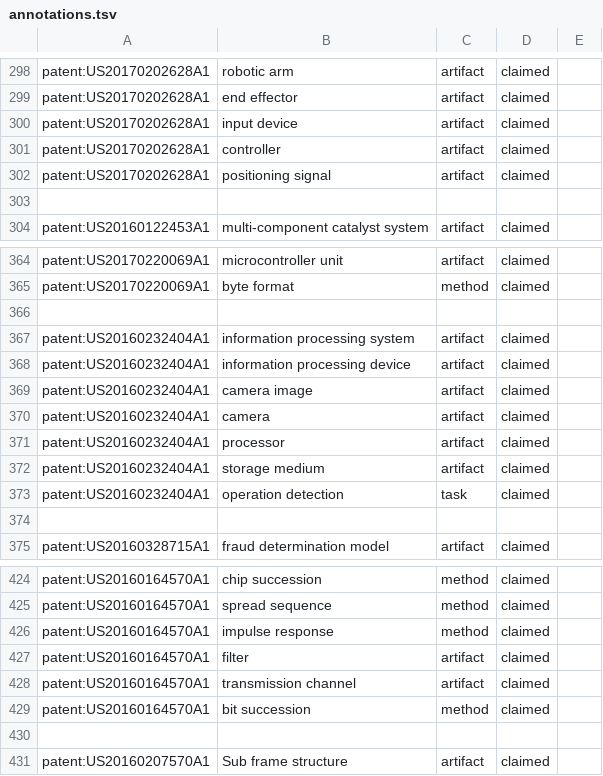
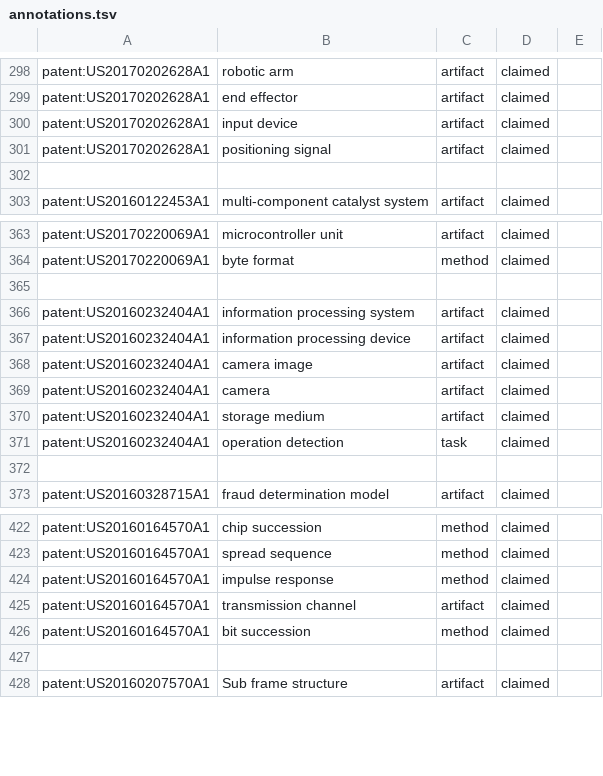
Before and after one commit to GIND123/Research-Tracking-T-A-M, a TSV file: data/gold/annotations.tsv, drawn as a sheet; only a part is shown, gaps mark what is left out.

Commit message:
Final evaluation run: results, tables, figure and report
44 documents, 895 gold mentions, offline tier. Full system reaches 0.551 partial
F1 / 0.363 strict F1 at 0.596 type accuracy and a zero hallucination rate.

The ablation does not point one way and the report says so: the verifier is the
only unambiguously load-bearing component (removing it costs 0.09 partial F1,
0.20 type accuracy and 0.15 AURC), while the negative lexicon and the knowledge
base buy strict precision at a small cost in overlap recall and ranking.

Stage-wise error attribution over 819 scored mentions: 8.7% never proposed,
25.6% withheld by the confidence threshold, 13.7% lost to boundary disagreement
at decoding, 10.3% rejected by a guard.

```diff
--- a/data/gold/annotations.tsv
+++ b/data/gold/annotations.tsv
@@ -300,3 +300,2 @@ patent:US20170202628A1	end effector	artifact	claimed
 patent:US20170202628A1	input device	artifact	claimed
-patent:US20170202628A1	controller	artifact	claimed
 patent:US20170202628A1	positioning signal	artifact	claimed
@@ -370,3 +369,2 @@ patent:US20160232404A1	camera image	artifact	claimed
 patent:US20160232404A1	camera	artifact	claimed
-patent:US20160232404A1	processor	artifact	claimed
 patent:US20160232404A1	storage medium	artifact	claimed
@@ -426,3 +424,2 @@ patent:US20160164570A1	spread sequence	method	claimed
 patent:US20160164570A1	impulse response	method	claimed
-patent:US20160164570A1	filter	artifact	claimed
 patent:US20160164570A1	transmission channel	artifact	claimed
```
Also changed, not shown: 9 other files.
